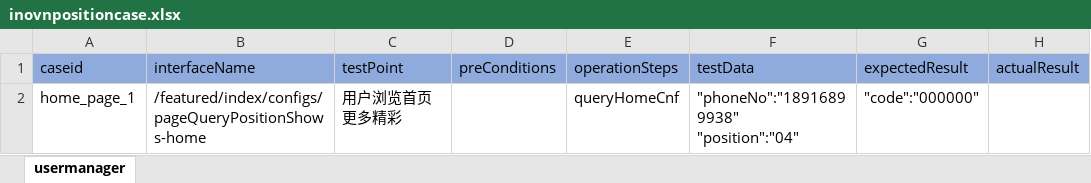
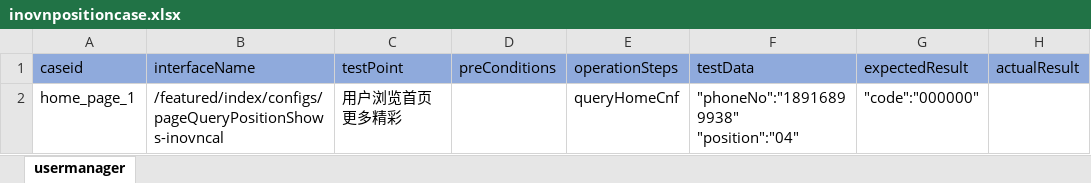
Before and after one commit to litaojun/steamOmTest, an Excel workbook: steamcase/homepage/inovnpositioncase.xlsx, sheet usermanager, drawn as a sheet; values as stored, in another font and other column widths than the file's, no borders; the diff names each change by its address in the sheet, - before the commit and + after, or states it on an @@ line.

```diff
--- a/steamcase/homepage/inovnpositioncase.xlsx (sheet usermanager)
+++ b/steamcase/homepage/inovnpositioncase.xlsx (sheet usermanager)
-B2 (interfaceName): /featured/index/configs/pageQueryPositionShows-home
+B2 (interfaceName): /featured/index/configs/pageQueryPositionShows-inovncal
```
Also changed, not shown: steamcase/homepage/findpagecnfcase.xlsx, steamcase/homepage/findpositioncase.xlsx, 7 other files.
